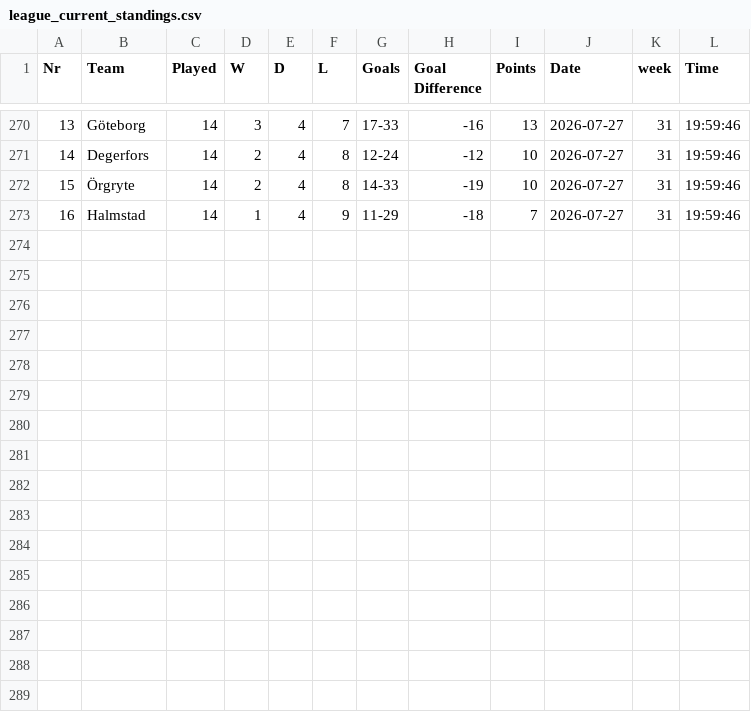
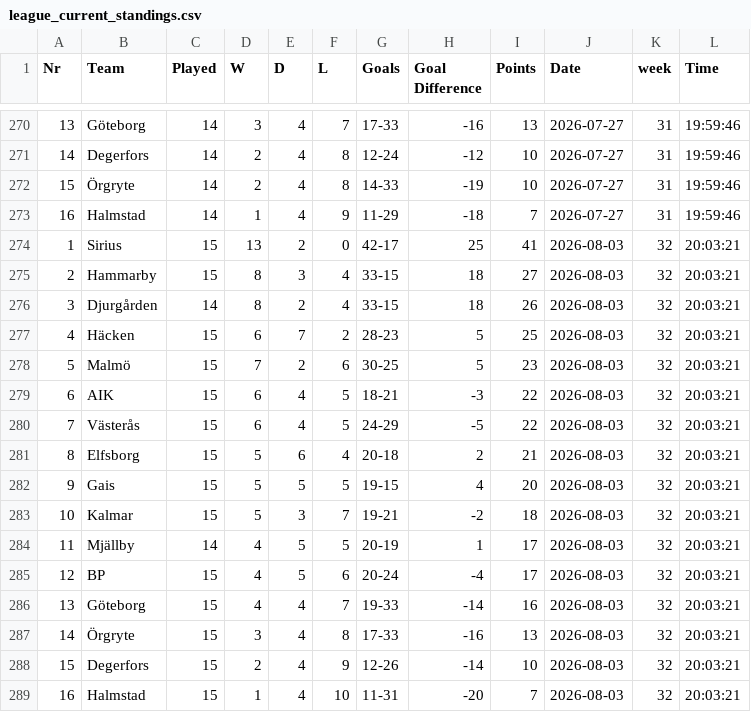
Before and after one commit to hn1-dev/tipset, a CSV file: league_current_standings.csv, drawn as a sheet; only a part is shown, gaps mark what is left out.

```diff
--- a/league_current_standings.csv
+++ b/league_current_standings.csv
@@ -273 +273,17 @@ Nr,Team,Played,W,D,L,Goals,Goal Difference,Points,Date,week,Time
 16,Halmstad,14,1,4,9,11-29,-18,7,2026-07-27,31,19:59:46
+1,Sirius,15,13,2,0,42-17,25,41,2026-08-03,32,20:03:21
+2,Hammarby,15,8,3,4,33-15,18,27,2026-08-03,32,20:03:21
+3,Djurgården,14,8,2,4,33-15,18,26,2026-08-03,32,20:03:21
+4,Häcken,15,6,7,2,28-23,5,25,2026-08-03,32,20:03:21
+5,Malmö,15,7,2,6,30-25,5,23,2026-08-03,32,20:03:21
+6,AIK,15,6,4,5,18-21,-3,22,2026-08-03,32,20:03:21
+7,Västerås,15,6,4,5,24-29,-5,22,2026-08-03,32,20:03:21
+8,Elfsborg,15,5,6,4,20-18,2,21,2026-08-03,32,20:03:21
+9,Gais,15,5,5,5,19-15,4,20,2026-08-03,32,20:03:21
+10,Kalmar,15,5,3,7,19-21,-2,18,2026-08-03,32,20:03:21
+11,Mjällby,14,4,5,5,20-19,1,17,2026-08-03,32,20:03:21
+12,BP,15,4,5,6,20-24,-4,17,2026-08-03,32,20:03:21
+13,Göteborg,15,4,4,7,19-33,-14,16,2026-08-03,32,20:03:21
+14,Örgryte,15,3,4,8,17-33,-16,13,2026-08-03,32,20:03:21
+15,Degerfors,15,2,4,9,12-26,-14,10,2026-08-03,32,20:03:21
+16,Halmstad,15,1,4,10,11-31,-20,7,2026-08-03,32,20:03:21
```
